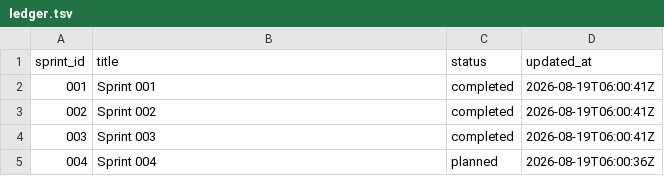
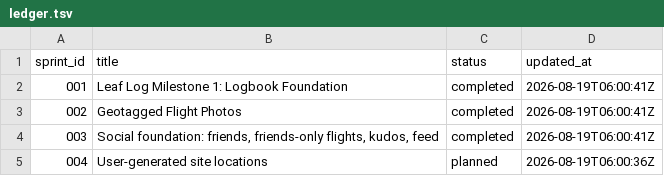
Before and after one commit to adam26-ai/leaf-log, a TSV file: docs/sprints/ledger.tsv, drawn as a sheet.

```diff
--- a/docs/sprints/ledger.tsv
+++ b/docs/sprints/ledger.tsv
@@ -1,5 +1,5 @@
 sprint_id	title	status	updated_at
-001	Sprint 001	completed	2026-08-19T06:00:41Z
-002	Sprint 002	completed	2026-08-19T06:00:41Z
-003	Sprint 003	completed	2026-08-19T06:00:41Z
-004	Sprint 004	planned	2026-08-19T06:00:36Z
+001	Leaf Log Milestone 1: Logbook Foundation	completed	2026-08-19T06:00:41Z
+002	Geotagged Flight Photos	completed	2026-08-19T06:00:41Z
+003	Social foundation: friends, friends-only flights, kudos, feed	completed	2026-08-19T06:00:41Z
+004	User-generated site locations	planned	2026-08-19T06:00:36Z
```
Also changed, not shown: 1 other file.
